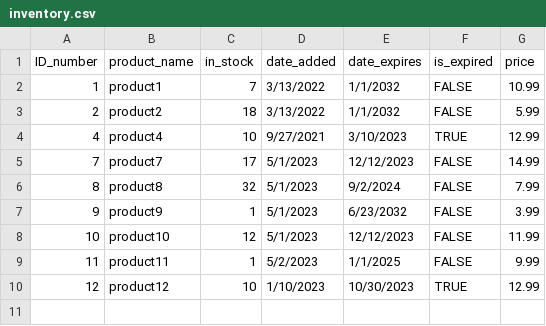
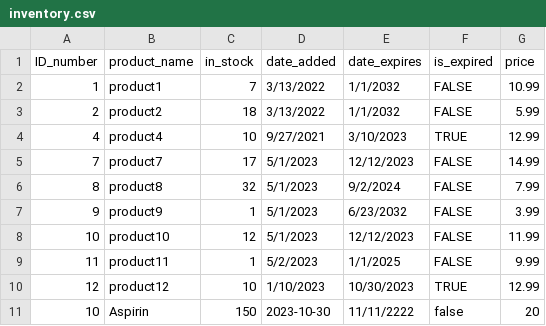
Before and after one commit to hpearl725/SFWE_403_TEAM_1, a CSV file: GUI/inventory.csv, drawn as a sheet.

Commit message:
Decrement inventory after fill

```diff
--- a/GUI/inventory.csv
+++ b/GUI/inventory.csv
@@ -10 +10,2 @@ ID_number,product_name,in_stock,date_added,date_expires,is_expired,price
 12,product12,10,1/10/2023,10/30/2023,TRUE,12.99
+10,Aspirin,150,2023-10-30,11/11/2222,false,20
```
Also changed, not shown: 2 other files.
